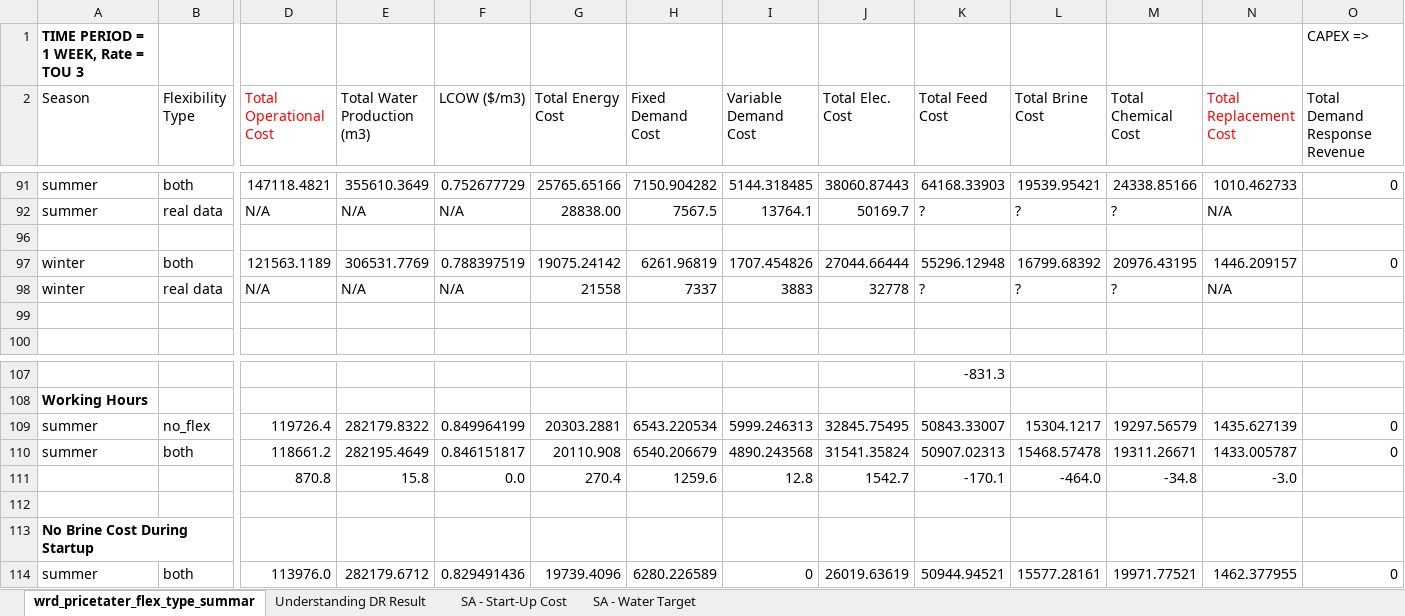
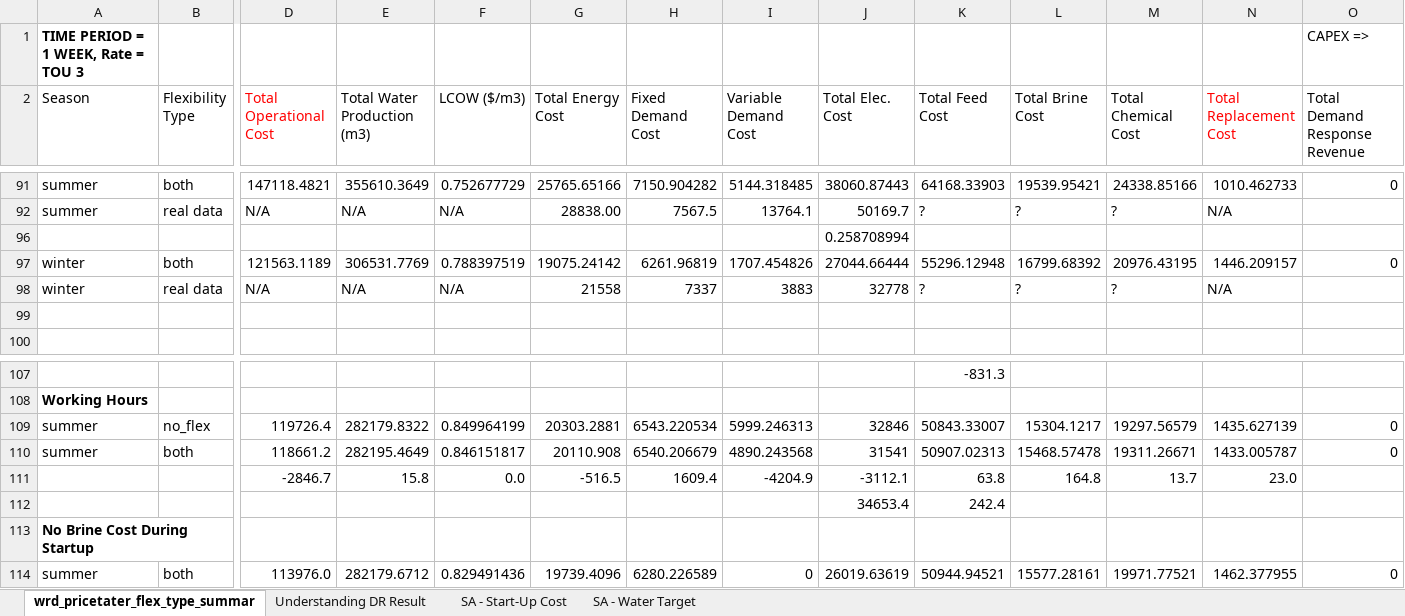
Before and after one commit to jakechurchi/watertap, an Excel workbook: tutorials/flex_ro/wrd_pricetater_ALL_RESULTS.xlsx, sheet wrd_pricetater_flex_type_summar, drawn as a sheet; only a part is shown, gaps mark what is left out; values as stored, in another font and other column widths than the file's, no borders; removed rows and columns are numbered as before the commit, all else as after; rows hold the shown columns only; the diff names each change by its address in the sheet, - before the commit and + after, or states it on an @@ line.

```diff
--- a/tutorials/flex_ro/wrd_pricetater_ALL_RESULTS.xlsx (sheet wrd_pricetater_flex_type_summar)
+++ b/tutorials/flex_ro/wrd_pricetater_ALL_RESULTS.xlsx (sheet wrd_pricetater_flex_type_summar)
-J96 (Total Elec. Cost): (empty)
+J96 (Total Elec. Cost): 0.258708994
-J109 (Total Elec. Cost): 32845.75495
+J109 (Total Elec. Cost): 32846
-J110 (Total Elec. Cost): 31541.35824
+J110 (Total Elec. Cost): 31541
-row 111:  |  | 870.8 | 15.8 | 0.0 | 270.4 | 1259.6 | 12.8 | 1542.7 | -170.1 | -464.0 | -34.8 | -3.0
-row 111: (empty)
+row 111:  |  | -2846.7 | 15.8 | 0.0 | -516.5 | 1609.4 | -4204.9 | -3112.1 | 63.8 | 164.8 | 13.7 | 23.0
+row 112:  |  |  |  |  |  |  |  | 34653.4 | 242.4
```
Also changed, not shown: tutorials/flex_ro/annual analysis/results_summary.xlsx, tutorials/flex_ro/sweep results/water_targ_sweep_ALL_RESULTS.xlsx, 15 other files.
